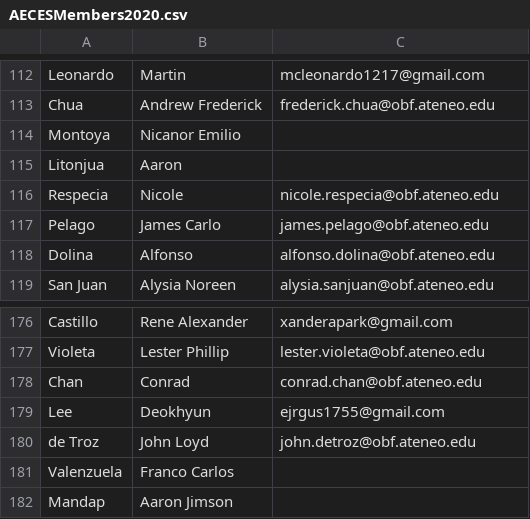
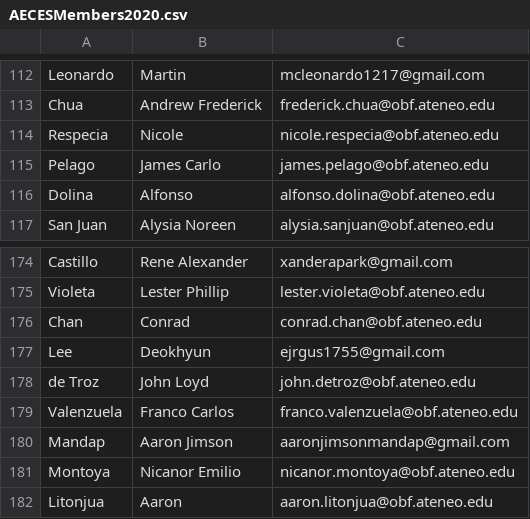
Before and after one commit to janzkyle/virtual-votebox, a CSV file: private/AECESMembers2020.csv, drawn as a sheet; only a part is shown, gaps mark what is left out.

```diff
--- a/private/AECESMembers2020.csv
+++ b/private/AECESMembers2020.csv
@@ -113,4 +113,2 @@ Leonardo,Martin,mcleonardo1217@gmail.com
 Chua,Andrew Frederick,frederick.chua@obf.ateneo.edu
-Montoya,Nicanor Emilio,
-Litonjua,Aaron,
 Respecia,Nicole,nicole.respecia@obf.ateneo.edu
@@ -180,3 +178,5 @@ Lee,Deokhyun,ejrgus1755@gmail.com
 de Troz,John Loyd,john.detroz@obf.ateneo.edu
-Valenzuela,Franco Carlos,
-Mandap,Aaron Jimson,
+Valenzuela,Franco Carlos,franco.valenzuela@obf.ateneo.edu
+Mandap,Aaron Jimson,aaronjimsonmandap@gmail.com
+Montoya,Nicanor Emilio,nicanor.montoya@obf.ateneo.edu
+Litonjua,Aaron,aaron.litonjua@obf.ateneo.edu
```
Also changed, not shown: 4 other files.
